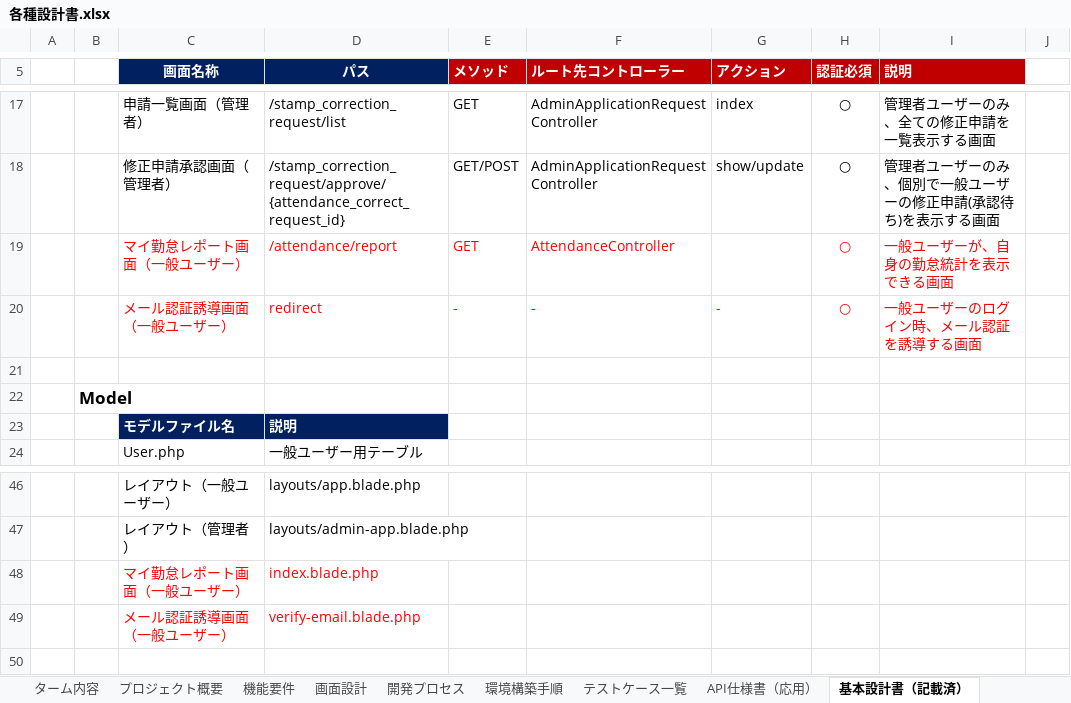
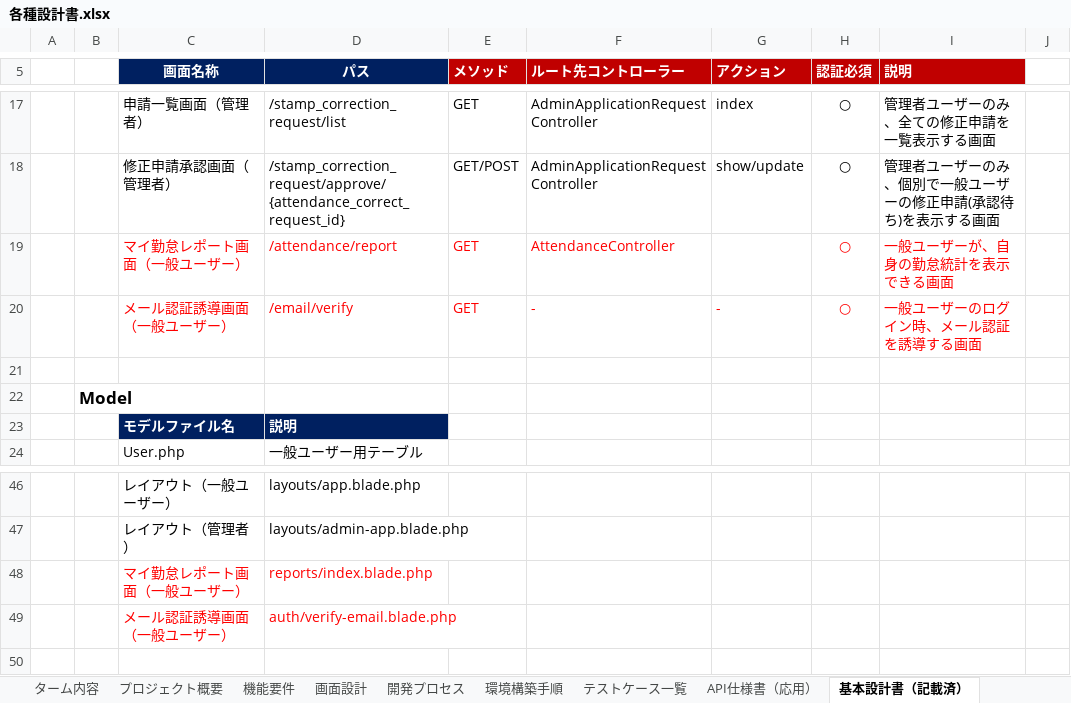
Before and after one commit to yuto-oshima18/attendance-app, an Excel workbook: docs/各種設計書.xlsx, sheet 基本設計書（記載済）, drawn as a sheet; only a part is shown, gaps mark what is left out; values as stored, in another font and other column widths than the file's, no borders; the diff names each change by its address in the sheet, - before the commit and + after, or states it on an @@ line.

```diff
--- a/docs/各種設計書.xlsx (sheet 基本設計書（記載済）)
+++ b/docs/各種設計書.xlsx (sheet 基本設計書（記載済）)
-D20 (パス): redirect
+D20 (パス): /email/verify
-E20 (メソッド): -
+E20 (メソッド): GET
-D48 (パス): index.blade.php
+D48 (パス): reports/index.blade.php
-D49 (パス): verify-email.blade.php
+D49 (パス): auth/verify-email.blade.php
```
Also changed, not shown: 5 other files.
